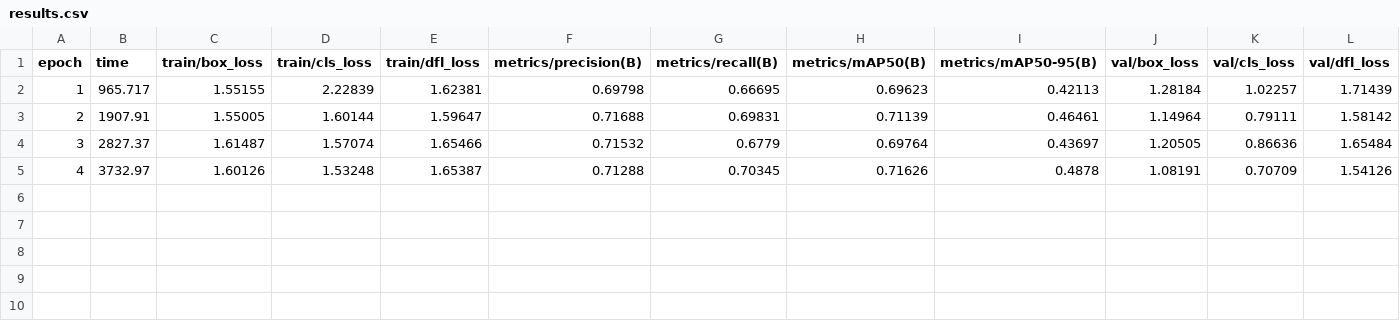
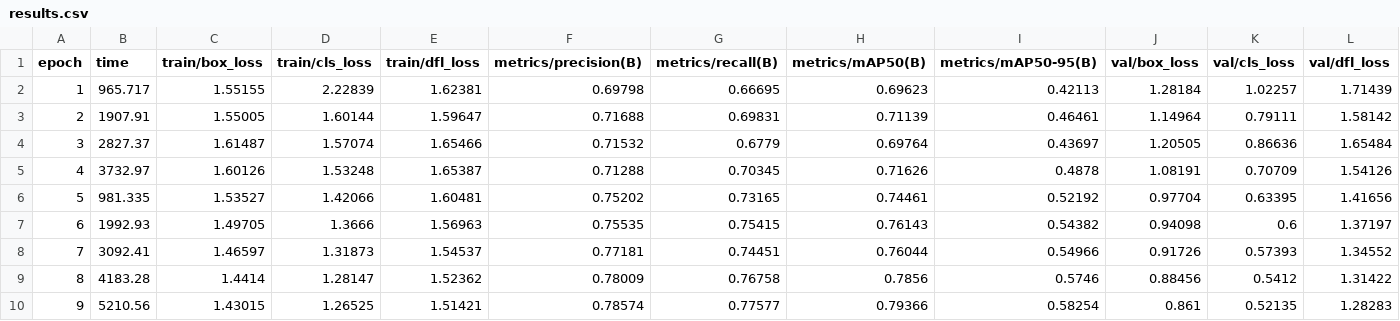
Before and after one commit to vikasvking/fire, a CSV file: runs/detect/train/results.csv, drawn as a sheet; only a part is shown; rows hold the shown columns only; the diff names each change by its address in the sheet, - before the commit and + after, or states it on an @@ line.

```diff
--- a/runs/detect/train/results.csv
+++ b/runs/detect/train/results.csv
+row 6: 5 | 981.335 | 1.53527 | 1.42066 | 1.60481 | 0.75202 | 0.73165 | 0.74461 | 0.52192 | 0.97704 | 0.63395 | 1.41656
+row 7: 6 | 1992.93 | 1.49705 | 1.3666 | 1.56963 | 0.75535 | 0.75415 | 0.76143 | 0.54382 | 0.94098 | 0.6 | 1.37197
+row 8: 7 | 3092.41 | 1.46597 | 1.31873 | 1.54537 | 0.77181 | 0.74451 | 0.76044 | 0.54966 | 0.91726 | 0.57393 | 1.34552
+row 9: 8 | 4183.28 | 1.4414 | 1.28147 | 1.52362 | 0.78009 | 0.76758 | 0.7856 | 0.5746 | 0.88456 | 0.5412 | 1.31422
+row 10: 9 | 5210.56 | 1.43015 | 1.26525 | 1.51421 | 0.78574 | 0.77577 | 0.79366 | 0.58254 | 0.861 | 0.52135 | 1.28283
```
Also changed, not shown: 5 other files.
